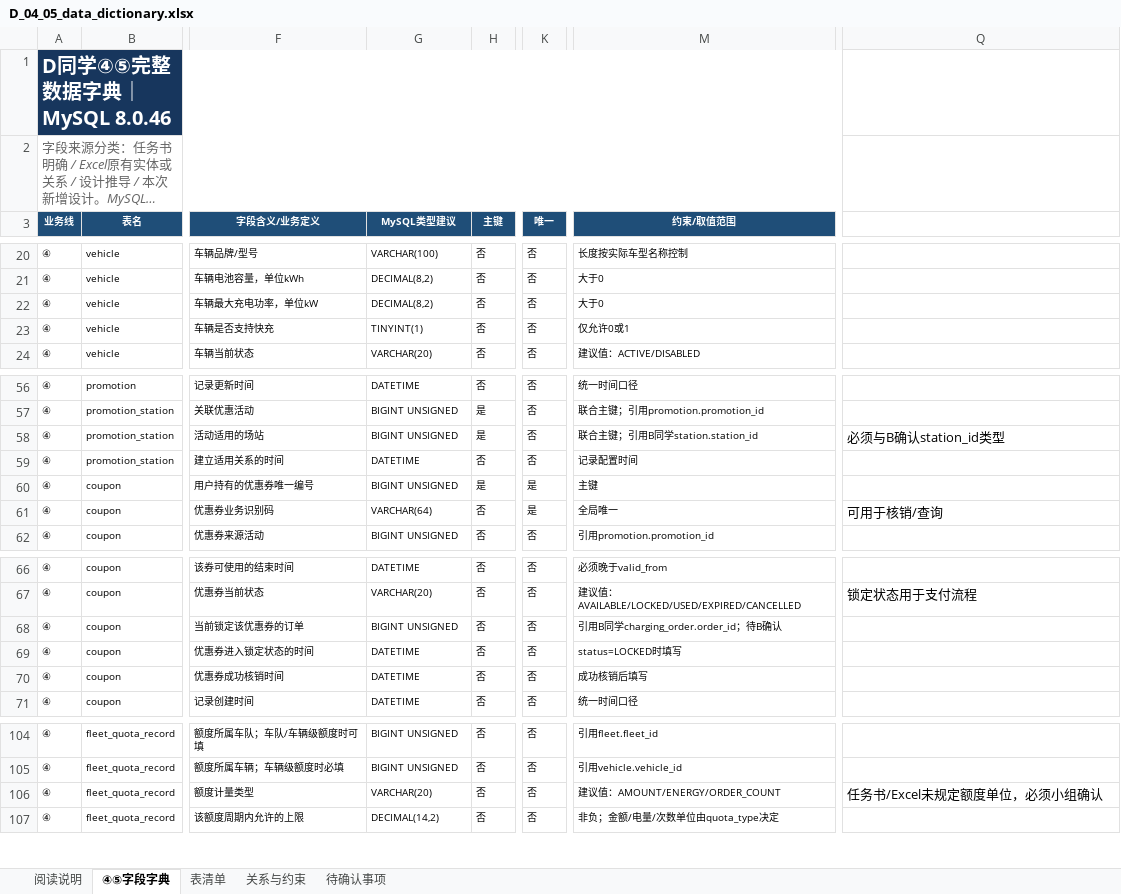
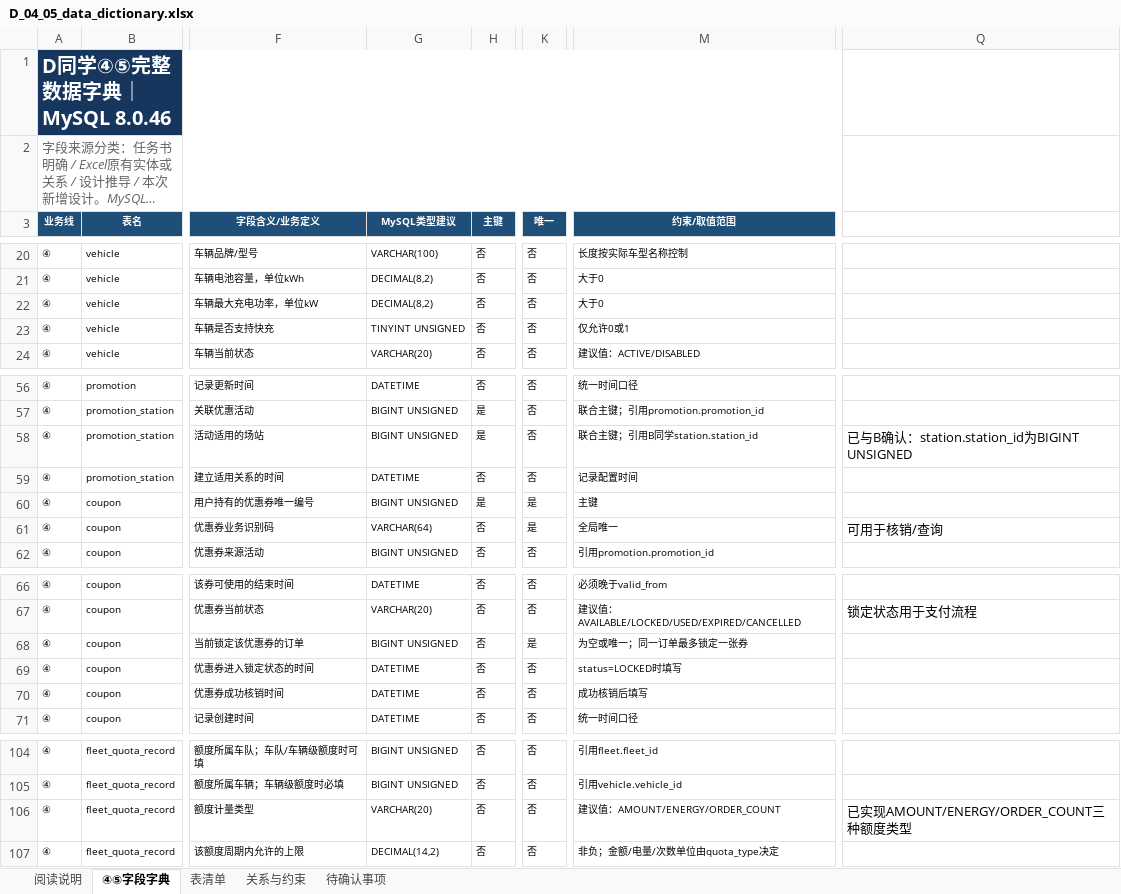
Before and after one commit to kokozzzzzz/DataBase_Project2026, an Excel workbook: docs/d/D_04_05_data_dictionary.xlsx, sheet ④⑤字段字典, drawn as a sheet; only a part is shown, gaps mark what is left out; long unchanged cells end in …; values as stored, in another font and other column widths than the file's, no borders; the diff names each change by its address in the sheet, - before the commit and + after, or states it on an @@ line.

```diff
--- a/docs/d/D_04_05_data_dictionary.xlsx (sheet ④⑤字段字典)
+++ b/docs/d/D_04_05_data_dictionary.xlsx (sheet ④⑤字段字典)
-G23 (MySQL类型建议): TINYINT(1)
+G23 (MySQL类型建议): TINYINT UNSIGNED
-Q58: 必须与B确认station_id类型
+Q58: 已与B确认：station.station_id为BIGINT UNSIGNED
-K68 (唯一): 否
+K68 (唯一): 是
-M68 (约束/取值范围): 引用B同学charging_order.order_id；待B确认
+M68 (约束/取值范围): 为空或唯一；同一订单最多锁定一张券
-Q106: 任务书/Excel未规定额度单位，必须小组确认
+Q106: 已实现AMOUNT/ENERGY/ORDER_COUNT三种额度类型
```
Also changed, not shown: sheet 待确认事项, sheet 关系与约束, sheet 阅读说明, 5 other files.
